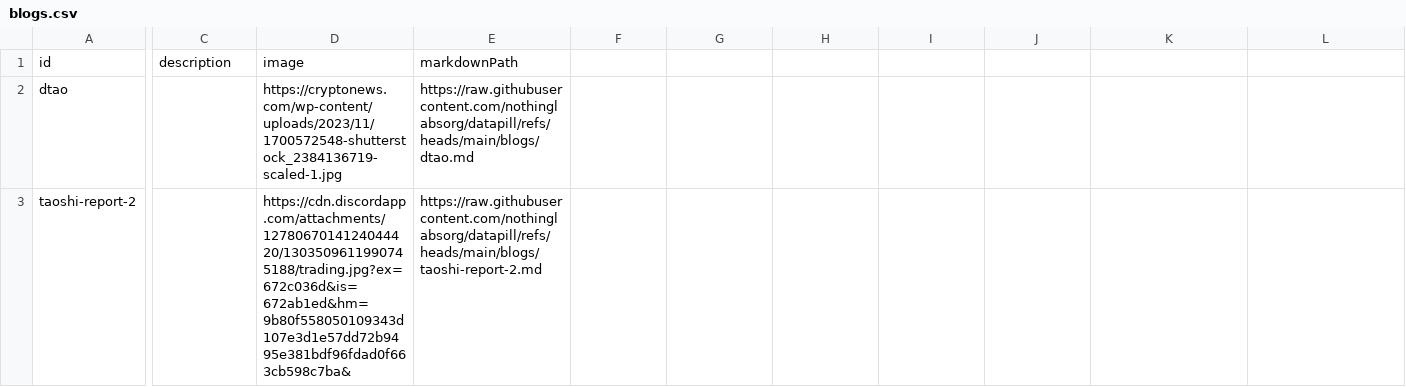
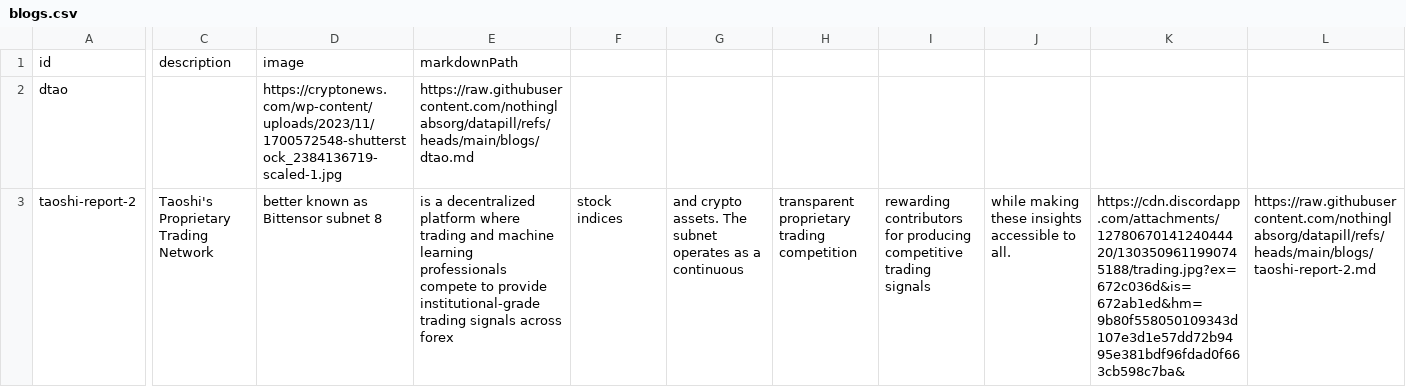
Before and after one commit to nothinglabsorg/datapill, a CSV file: blogs.csv, drawn as a sheet; only a part is shown, gaps mark what is left out; the diff names each change by its address in the sheet, - before the commit and + after, or states it on an @@ line.

Commit message:
fixed

```diff
--- a/blogs.csv
+++ b/blogs.csv
-C3: (empty)
+C3: Taoshi's Proprietary Trading Network
-D3: https://cdn.discordapp.com/attachments/1278067014124044420/1303509611990745188/trading.jpg?ex=672c036d&is=672ab1ed&hm=9b80f558050109343d107e3d1e57dd72b9495e381bdf96fdad0f663cb598c7ba&
+D3: better known as Bittensor subnet 8
-E3: https://raw.githubusercontent.com/nothinglabsorg/datapill/refs/heads/main/blogs/taoshi-report-2.md
+E3: is a decentralized platform where trading and machine learning professionals compete to provide institutional-grade trading signals across forex
-F3: (empty)
+F3: stock indices
-G3: (empty)
+G3: and crypto assets. The subnet operates as a continuous
-H3: (empty)
+H3: transparent proprietary trading competition
-I3: (empty)
+I3: rewarding contributors for producing competitive trading signals
-J3: (empty)
+J3: while making these insights accessible to all.
-K3: (empty)
+K3: https://cdn.discordapp.com/attachments/1278067014124044420/1303509611990745188/trading.jpg?ex=672c036d&is=672ab1ed&hm=9b80f558050109343d107e3d1e57dd72b9495e381bdf96fdad0f663cb598c7ba&
-L3: (empty)
+L3: https://raw.githubusercontent.com/nothinglabsorg/datapill/refs/heads/main/blogs/taoshi-report-2.md
```
